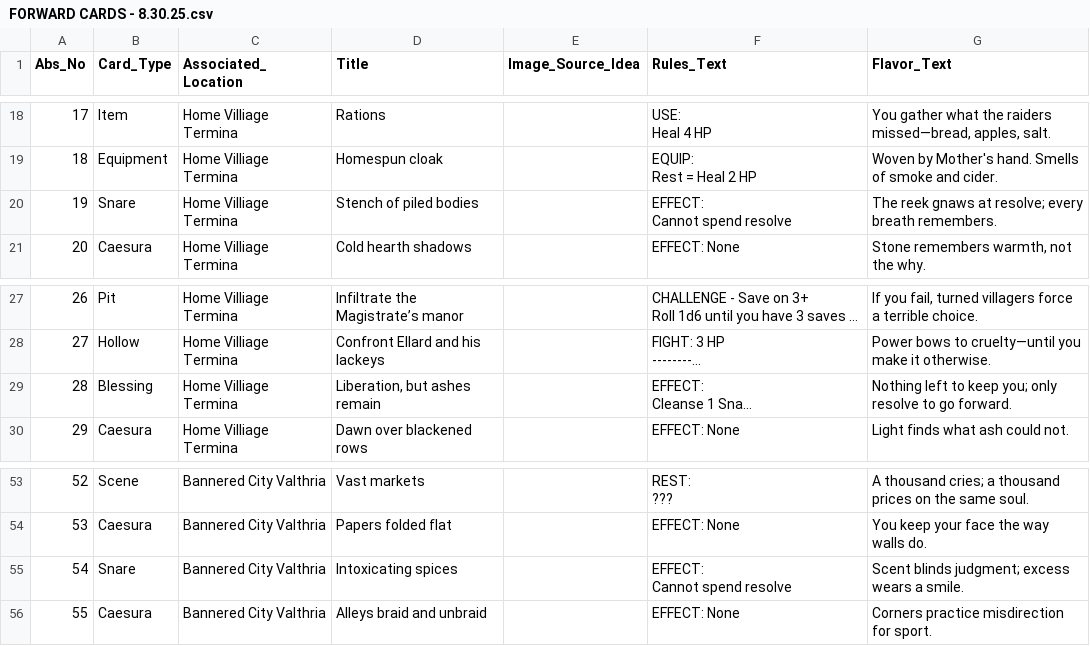
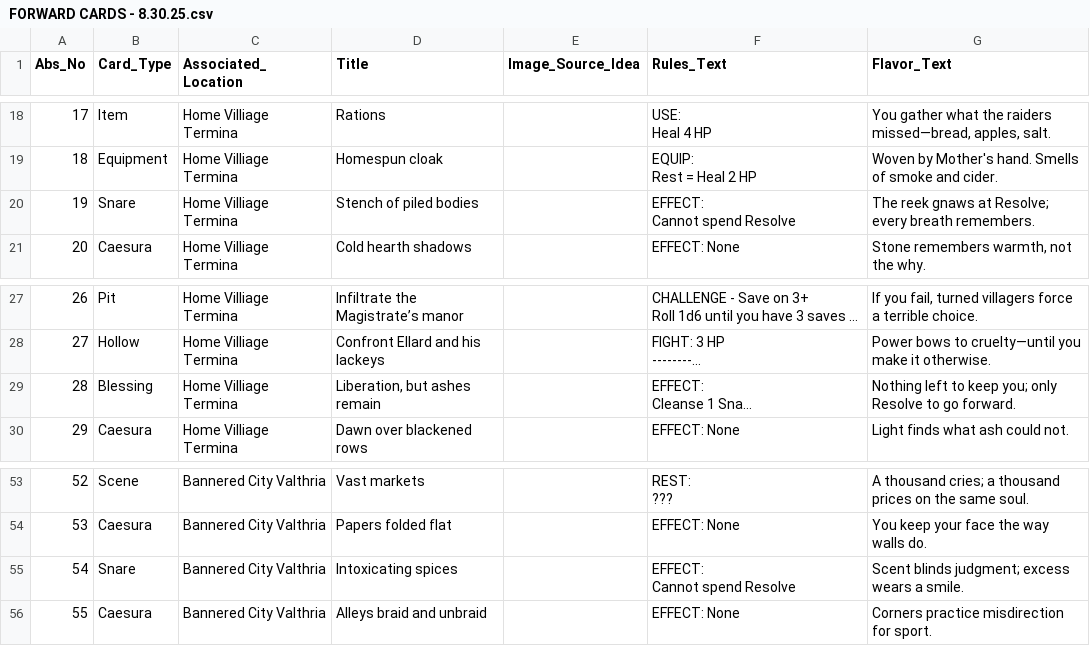
Before and after one commit to pebaum/pebaum.github.io, a CSV file: forward/FORWARD CARDS - 8.30.25.csv, drawn as a sheet; only a part is shown, gaps mark what is left out; long unchanged cells end in …; ↵ is a line break in a cell; the diff names each change by its address in the sheet, - before the commit and + after, or states it on an @@ line.

Commit message:
Capitalize Resolve references

```diff
--- a/forward/FORWARD CARDS - 8.30.25.csv
+++ b/forward/FORWARD CARDS - 8.30.25.csv
-F20 (Rules_Text): EFFECT: ↵ Cannot spend resolve
+F20 (Rules_Text): EFFECT: ↵ Cannot spend Resolve
-G20 (Flavor_Text): …gnaws at resolve; every breath…
+G20 (Flavor_Text): …gnaws at Resolve; every breath…
-G29 (Flavor_Text): …you; only resolve to go…
+G29 (Flavor_Text): …you; only Resolve to go…
-F55 (Rules_Text): EFFECT: ↵ Cannot spend resolve
+F55 (Rules_Text): EFFECT: ↵ Cannot spend Resolve
```
